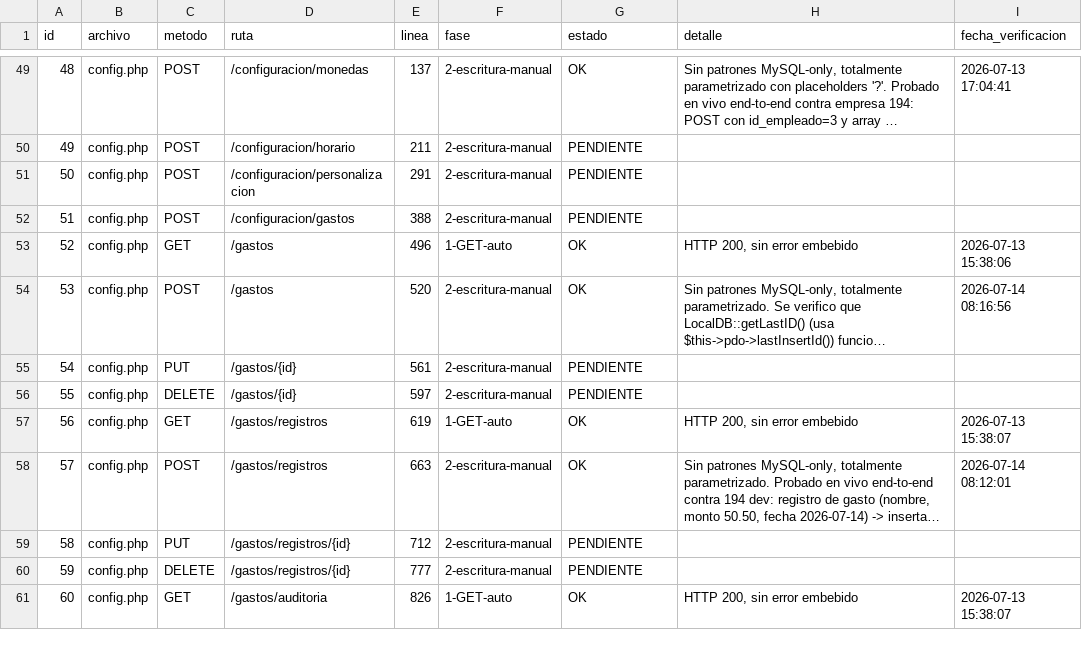
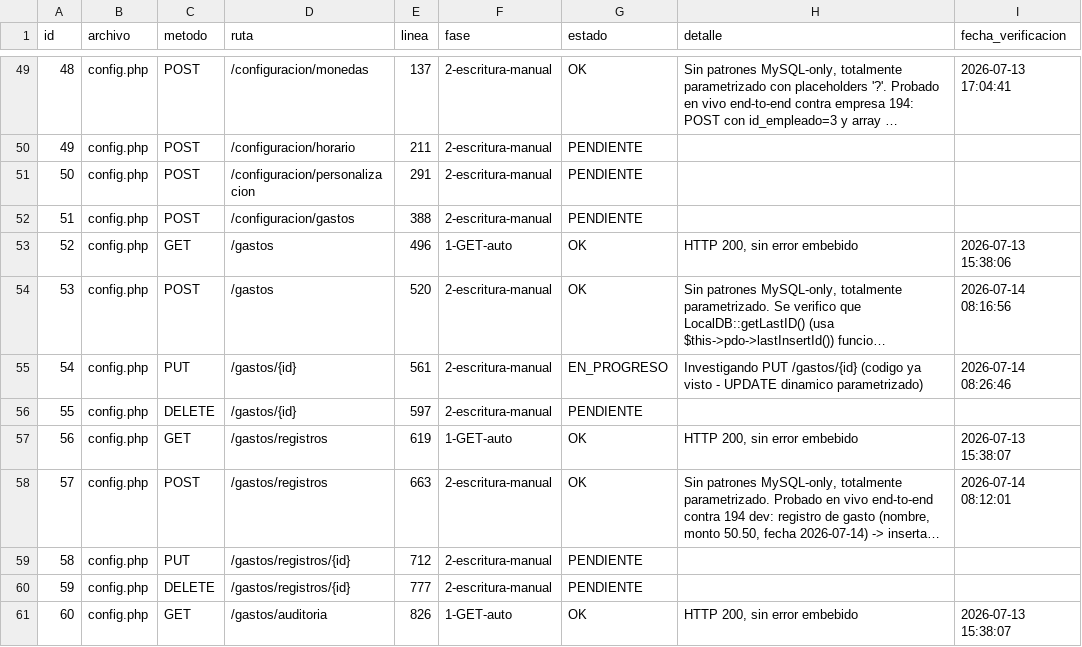
Before and after one commit to softzcar/ninesys-apidev, a CSV file: logs_gemini/verificacion_postgres/checklist_endpoints.csv, drawn as a sheet; only a part is shown, gaps mark what is left out; long unchanged cells end in …; the diff names each change by its address in the sheet, - before the commit and + after, or states it on an @@ line.

Commit message:
Fase 2: marcar id54 config.php PUT /gastos/{id} como EN_PROGRESO

```diff
--- a/logs_gemini/verificacion_postgres/checklist_endpoints.csv
+++ b/logs_gemini/verificacion_postgres/checklist_endpoints.csv
-G55 (estado): PENDIENTE
+G55 (estado): EN_PROGRESO
-H55 (detalle): (empty)
+H55 (detalle): Investigando PUT /gastos/{id} (codigo ya visto - UPDATE dinamico parametrizado)
-I55 (fecha_verificacion): (empty)
+I55 (fecha_verificacion): 2026-07-14 08:26:46
```
